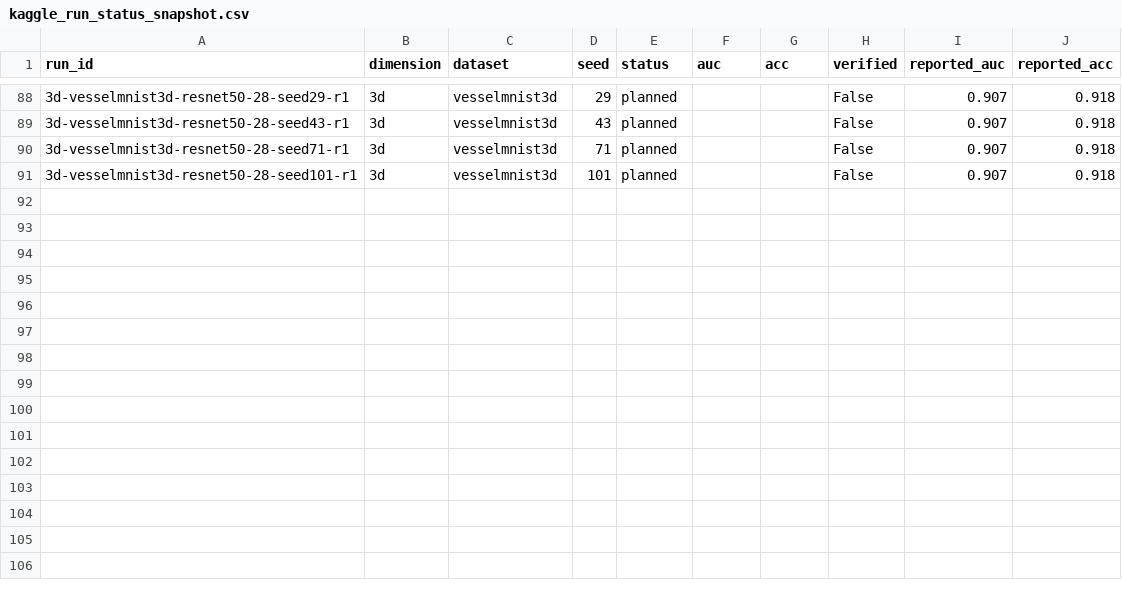
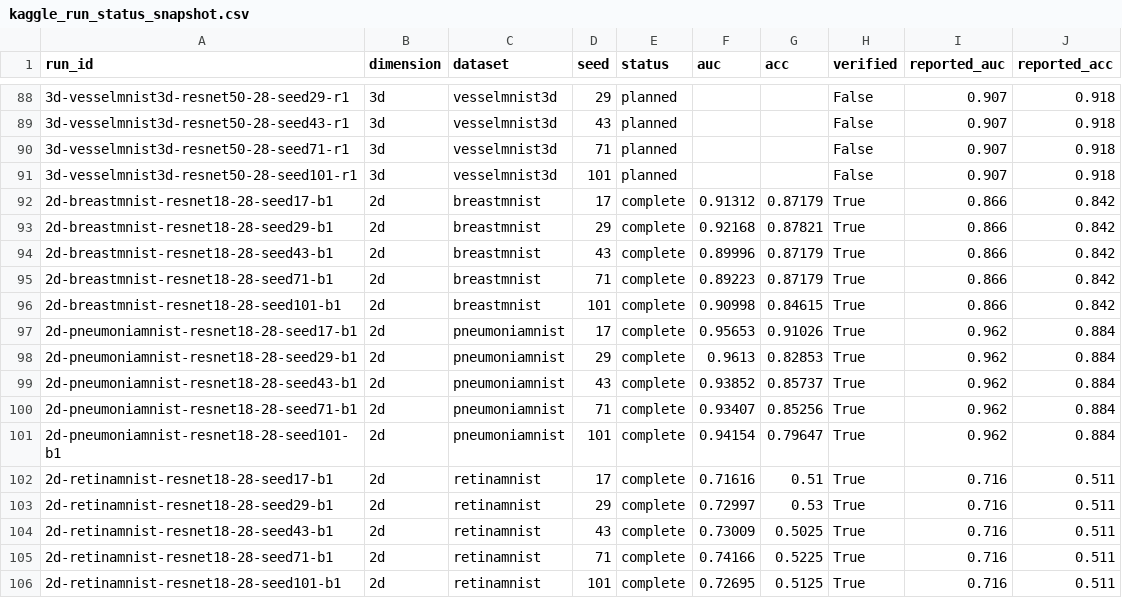
Before and after one commit to habib-analyst/MedMNIST_v2_Reproducibility_Benchmark, a CSV file: kaggle/results/kaggle_run_status_snapshot.csv, drawn as a sheet; only a part is shown, gaps mark what is left out; the diff covers the shown part only.

Commit message:
audit: run snapshot statuses corrected + 15 batch-1 rows

```diff
--- a/kaggle/results/kaggle_run_status_snapshot.csv
+++ b/kaggle/results/kaggle_run_status_snapshot.csv
@@ -91 +91,16 @@ run_id,dimension,dataset,seed,status,auc,acc,verified,reported_auc,reported_acc
 3d-vesselmnist3d-resnet50-28-seed101-r1,3d,vesselmnist3d,101,planned,,,False,0.907,0.918
+2d-breastmnist-resnet18-28-seed17-b1,2d,breastmnist,17,complete,0.91312,0.87179,True,0.866,0.842
+2d-breastmnist-resnet18-28-seed29-b1,2d,breastmnist,29,complete,0.92168,0.87821,True,0.866,0.842
+2d-breastmnist-resnet18-28-seed43-b1,2d,breastmnist,43,complete,0.89996,0.87179,True,0.866,0.842
+2d-breastmnist-resnet18-28-seed71-b1,2d,breastmnist,71,complete,0.89223,0.87179,True,0.866,0.842
+2d-breastmnist-resnet18-28-seed101-b1,2d,breastmnist,101,complete,0.90998,0.84615,True,0.866,0.842
+2d-pneumoniamnist-resnet18-28-seed17-b1,2d,pneumoniamnist,17,complete,0.95653,0.91026,True,0.962,0.884
+2d-pneumoniamnist-resnet18-28-seed29-b1,2d,pneumoniamnist,29,complete,0.9613,0.82853,True,0.962,0.884
+2d-pneumoniamnist-resnet18-28-seed43-b1,2d,pneumoniamnist,43,complete,0.93852,0.85737,True,0.962,0.884
+2d-pneumoniamnist-resnet18-28-seed71-b1,2d,pneumoniamnist,71,complete,0.93407,0.85256,True,0.962,0.884
+2d-pneumoniamnist-resnet18-28-seed101-b1,2d,pneumoniamnist,101,complete,0.94154,0.79647,True,0.962,0.884
+2d-retinamnist-resnet18-28-seed17-b1,2d,retinamnist,17,complete,0.71616,0.51,True,0.716,0.511
+2d-retinamnist-resnet18-28-seed29-b1,2d,retinamnist,29,complete,0.72997,0.53,True,0.716,0.511
+2d-retinamnist-resnet18-28-seed43-b1,2d,retinamnist,43,complete,0.73009,0.5025,True,0.716,0.511
+2d-retinamnist-resnet18-28-seed71-b1,2d,retinamnist,71,complete,0.74166,0.5225,True,0.716,0.511
+2d-retinamnist-resnet18-28-seed101-b1,2d,retinamnist,101,complete,0.72695,0.5125,True,0.716,0.511
```
Also changed, not shown: 13 edited cells elsewhere in this file.
